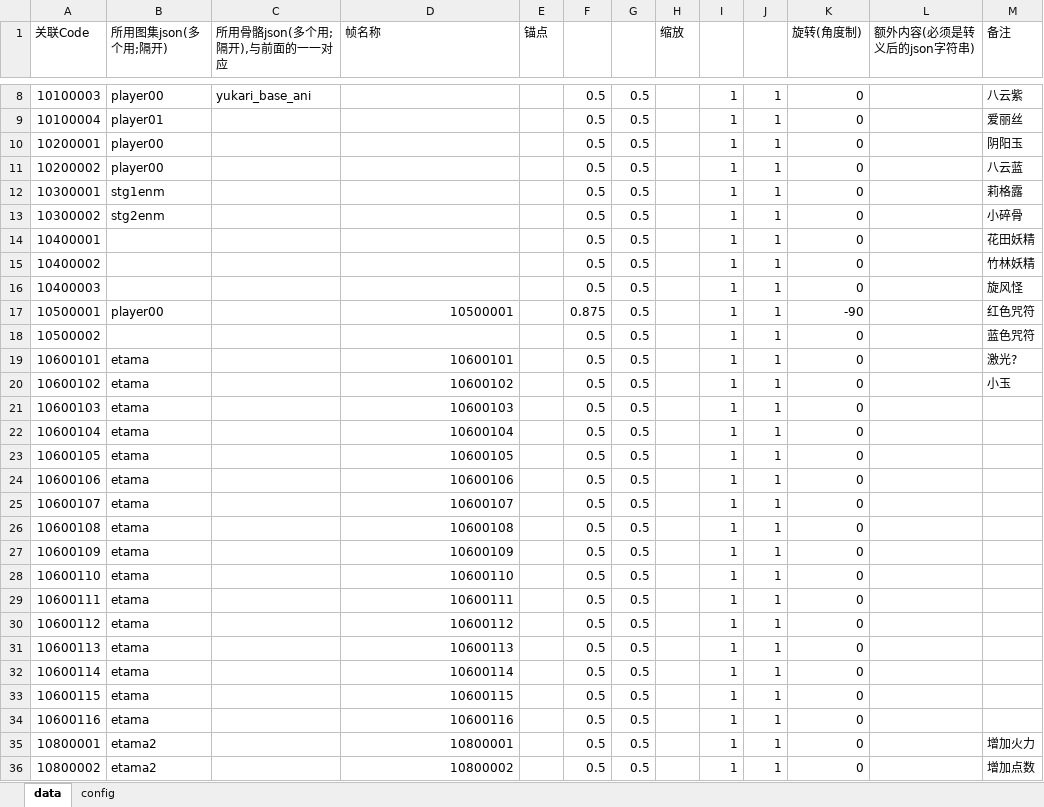
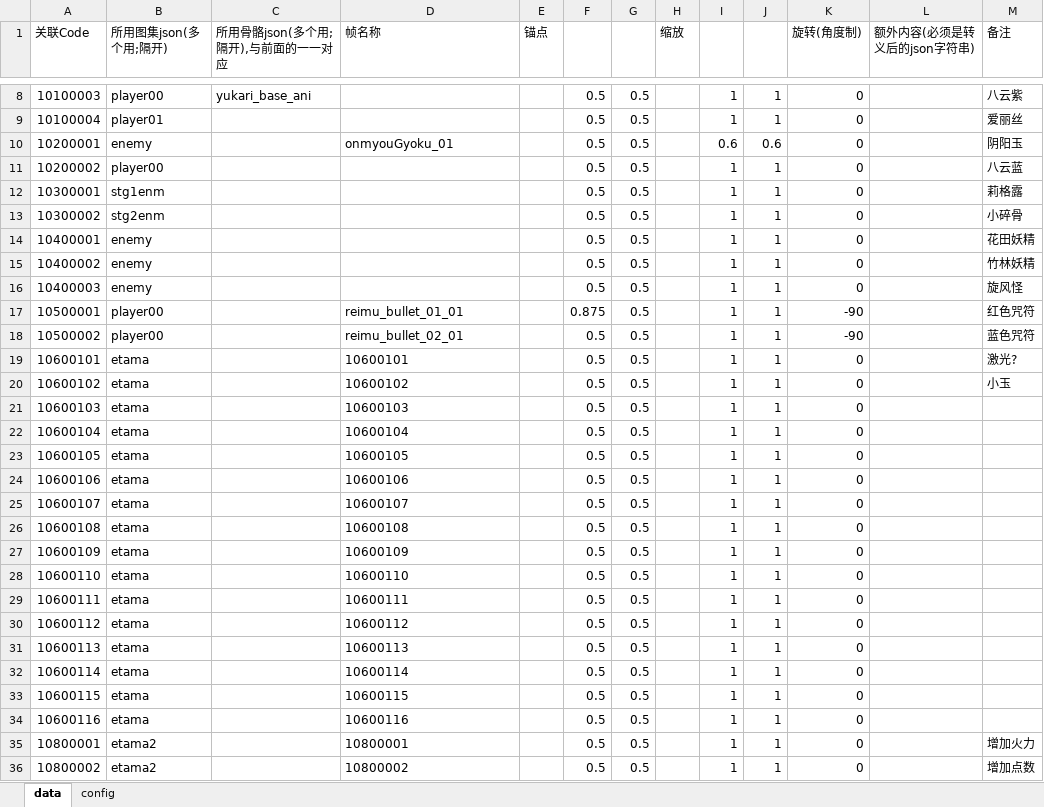
Before and after one commit to PenpenLi/thm, an Excel workbook: ResEditor/Design/Stage/G_Animations.xlsx, sheet data, drawn as a sheet; only a part is shown, gaps mark what is left out; values as stored, in another font and other column widths than the file's, no borders; the diff covers the shown part only; the diff names each change by its address in the sheet, - before the commit and + after, or states it on an @@ line.

```diff
--- a/ResEditor/Design/Stage/G_Animations.xlsx (sheet data)
+++ b/ResEditor/Design/Stage/G_Animations.xlsx (sheet data)
-B10 (所用图集json(多个用;隔开)): player00
+B10 (所用图集json(多个用;隔开)): enemy
-D10 (帧名称): (empty)
+D10 (帧名称): onmyouGyoku_01
-I10: 1
+I10: 0.6
-J10: 1
+J10: 0.6
-B14:B16 (所用图集json(多个用;隔开)): (empty)
+B14:B16 (所用图集json(多个用;隔开)): enemy
-D17 (帧名称): 10500001
+D17 (帧名称): reimu_bullet_01_01
-B18 (所用图集json(多个用;隔开)): (empty)
+B18 (所用图集json(多个用;隔开)): player00
-D18 (帧名称): (empty)
+D18 (帧名称): reimu_bullet_02_01
-K18 (旋转(角度制)): 0
+K18 (旋转(角度制)): -90
-D19:D36 alignment: right
+D19:D36 alignment: left
```
Also changed, not shown: cell formats elsewhere in this sheet, 20 other files.
